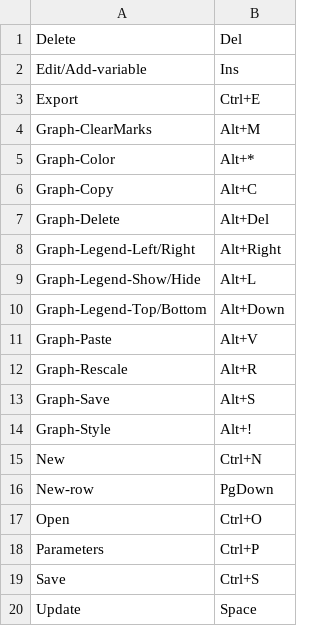
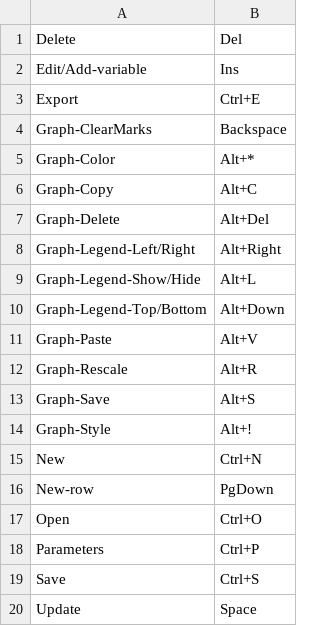
Before and after one commit to gobelin88/graphy, a CSV file: release/shortcuts.csv, drawn as a sheet.

```diff
--- a/release/shortcuts.csv
+++ b/release/shortcuts.csv
@@ -3,3 +3,3 @@ Edit/Add-variable;Ins
 Export;Ctrl+E
-Graph-ClearMarks;Alt+M
+Graph-ClearMarks;Backspace
 Graph-Color;Alt+*
```
Also changed, not shown: 7 other files.
